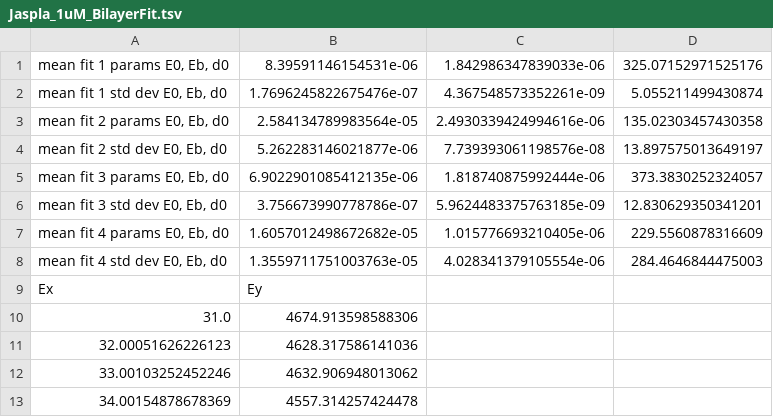
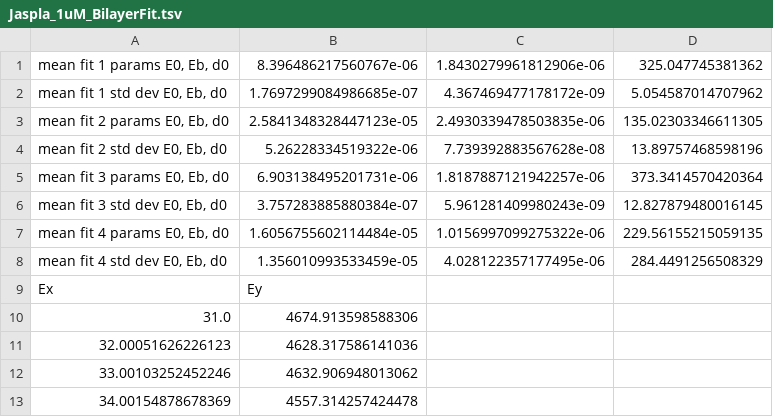
Before and after one commit to CellMechLab/nanoindentation, a TSV file: data_Elasto/Jaspla_1uM_BilayerFit.tsv, drawn as a sheet; only a part is shown.

```diff
--- a/data_Elasto/Jaspla_1uM_BilayerFit.tsv
+++ b/data_Elasto/Jaspla_1uM_BilayerFit.tsv
@@ -1,9 +1,9 @@
-mean fit 1 params E0, Eb, d0	8.39591146154531e-06	1.842986347839033e-06	325.07152971525176
-mean fit 1 std dev E0, Eb, d0	1.7696245822675476e-07	4.367548573352261e-09	5.055211499430874
-mean fit 2 params E0, Eb, d0	2.584134789983564e-05	2.4930339424994616e-06	135.02303457430358
-mean fit 2 std dev E0, Eb, d0	5.262283146021877e-06	7.739393061198576e-08	13.897575013649197
-mean fit 3 params E0, Eb, d0	6.9022901085412135e-06	1.818740875992444e-06	373.3830252324057
-mean fit 3 std dev E0, Eb, d0	3.756673990778786e-07	5.9624483375763185e-09	12.830629350341201
-mean fit 4 params E0, Eb, d0	1.6057012498672682e-05	1.015776693210405e-06	229.5560878316609
-mean fit 4 std dev E0, Eb, d0	1.3559711751003763e-05	4.028341379105554e-06	284.4646844475003
+mean fit 1 params E0, Eb, d0	8.396486217560767e-06	1.8430279961812906e-06	325.047745381362
+mean fit 1 std dev E0, Eb, d0	1.7697299084986685e-07	4.367469477178172e-09	5.054587014707962
+mean fit 2 params E0, Eb, d0	2.5841348328447123e-05	2.4930339478503835e-06	135.02303346611305
+mean fit 2 std dev E0, Eb, d0	5.26228334519322e-06	7.739392883567628e-08	13.89757468598196
+mean fit 3 params E0, Eb, d0	6.903138495201731e-06	1.8187887121942257e-06	373.3414570420364
+mean fit 3 std dev E0, Eb, d0	3.757283885880384e-07	5.961281409980243e-09	12.827879480016145
+mean fit 4 params E0, Eb, d0	1.6056755602114484e-05	1.0156997099275322e-06	229.56155215059135
+mean fit 4 std dev E0, Eb, d0	1.356010993533459e-05	4.028122357177495e-06	284.4491256508329
 Ex	Ey
```
Also changed, not shown: data_Elasto/Colch_1000uM_BilayerFit.tsv, data_Elasto/Control_BilayerFit.tsv, 45 other files.
